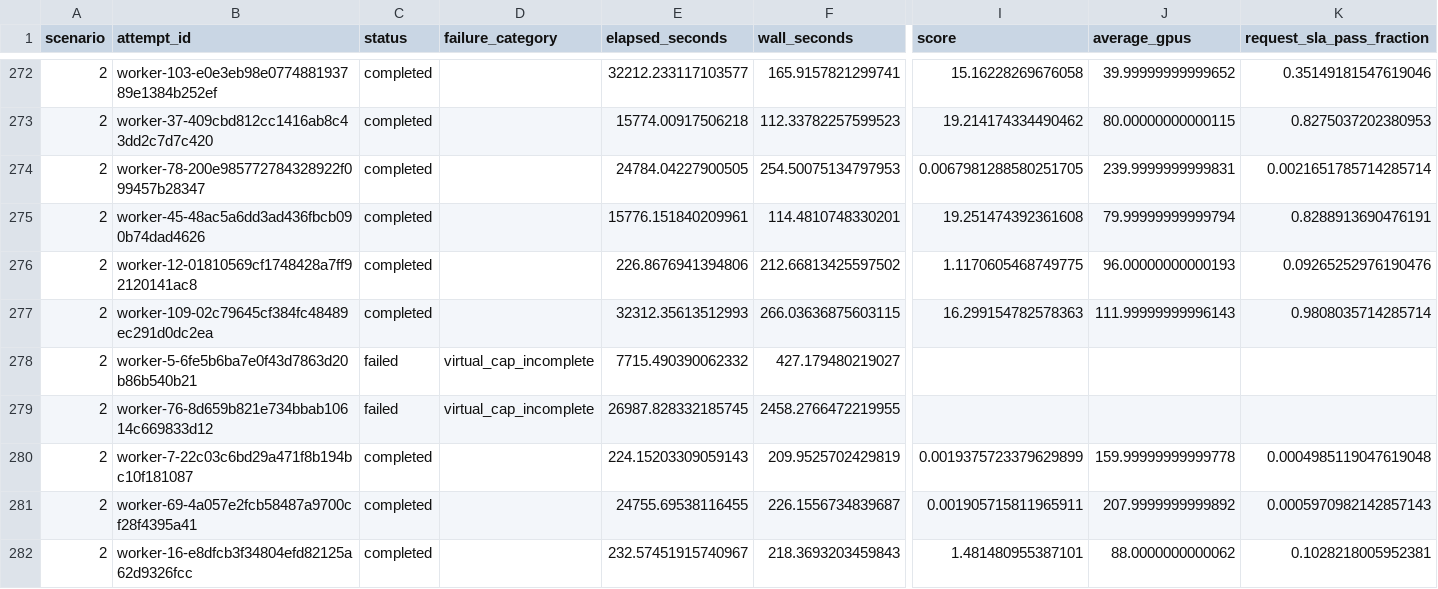
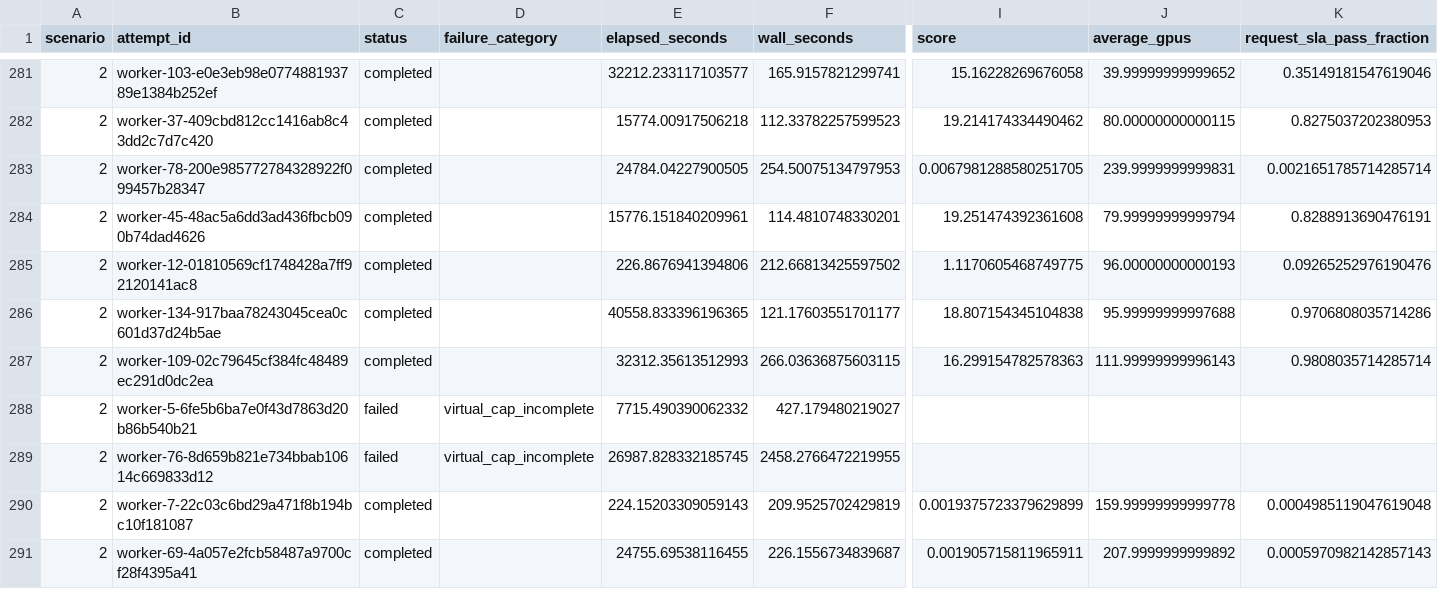
Before and after one commit to ai-dynamo/aisimulate, a CSV file: examples/sweeper/nvopt-ragpulse/results/2026-10-01/attempt-timings.csv, drawn as a sheet; only a part is shown, gaps mark what is left out; the shorter side is filled out with more unchanged rows; rows hold the shown columns only; the diff covers the shown part only; the diff names each change by its address in the sheet, - before the commit and + after, or states it on an @@ line.

```diff
--- a/examples/sweeper/nvopt-ragpulse/results/2026-10-01/attempt-timings.csv
+++ b/examples/sweeper/nvopt-ragpulse/results/2026-10-01/attempt-timings.csv
+row 286: 2 | worker-134-917baa78243045cea0c601d37d24b5ae | completed |  | 40558.833396196365 | 121.17603551701177 | 18.807154345104838 | 95.99999999997688 | 0.9706808035714286
```
Also changed, not shown: 19 added rows and 8 edited cells elsewhere in this file, 16 other files.
